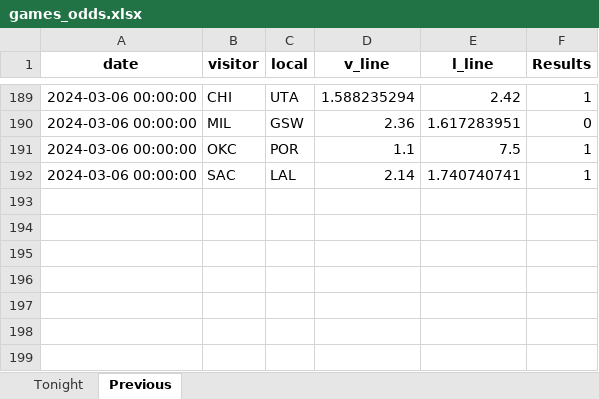
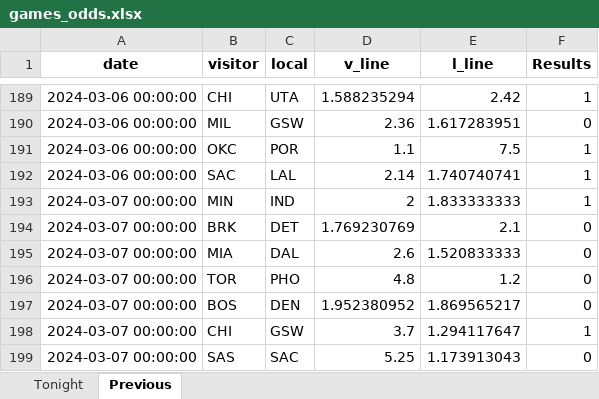
Before and after one commit to marioutiel/TFG, an Excel workbook: Predictions/games_odds.xlsx, sheet Previous, drawn as a sheet; only a part is shown, gaps mark what is left out; values as stored, in another font and other column widths than the file's, no borders; the diff names each change by its address in the sheet, - before the commit and + after, or states it on an @@ line.

```diff
--- a/Predictions/games_odds.xlsx (sheet Previous)
+++ b/Predictions/games_odds.xlsx (sheet Previous)
+row 193: 2024-03-07 00:00:00 | MIN | IND | 2 | 1.833333333 | 1
+row 194: 2024-03-07 00:00:00 | BRK | DET | 1.769230769 | 2.1 | 0
+row 195: 2024-03-07 00:00:00 | MIA | DAL | 2.6 | 1.520833333 | 0
+row 196: 2024-03-07 00:00:00 | TOR | PHO | 4.8 | 1.2 | 0
+row 197: 2024-03-07 00:00:00 | BOS | DEN | 1.952380952 | 1.869565217 | 0
+row 198: 2024-03-07 00:00:00 | CHI | GSW | 3.7 | 1.294117647 | 1
+row 199: 2024-03-07 00:00:00 | SAS | SAC | 5.25 | 1.173913043 | 0
```
Also changed, not shown: sheet Tonight, Predictions/ModelsHistory/FCNN.xlsx, Predictions/ModelsHistory/GB.xlsx, 44 other files.
